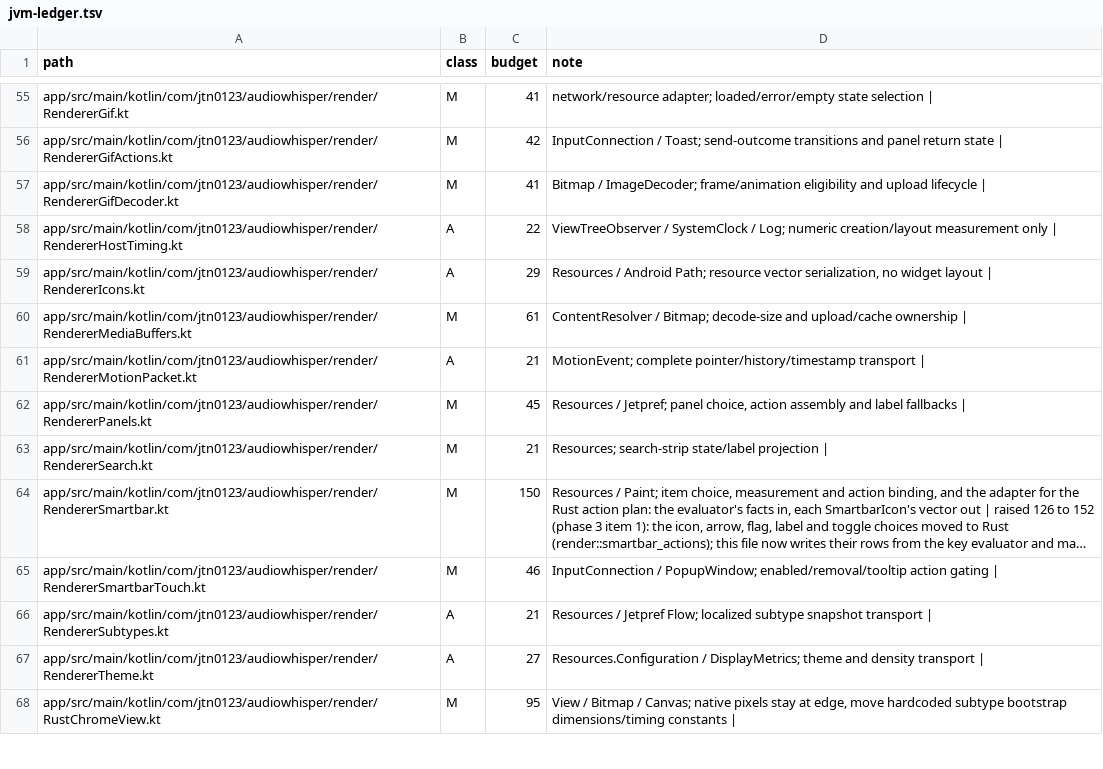
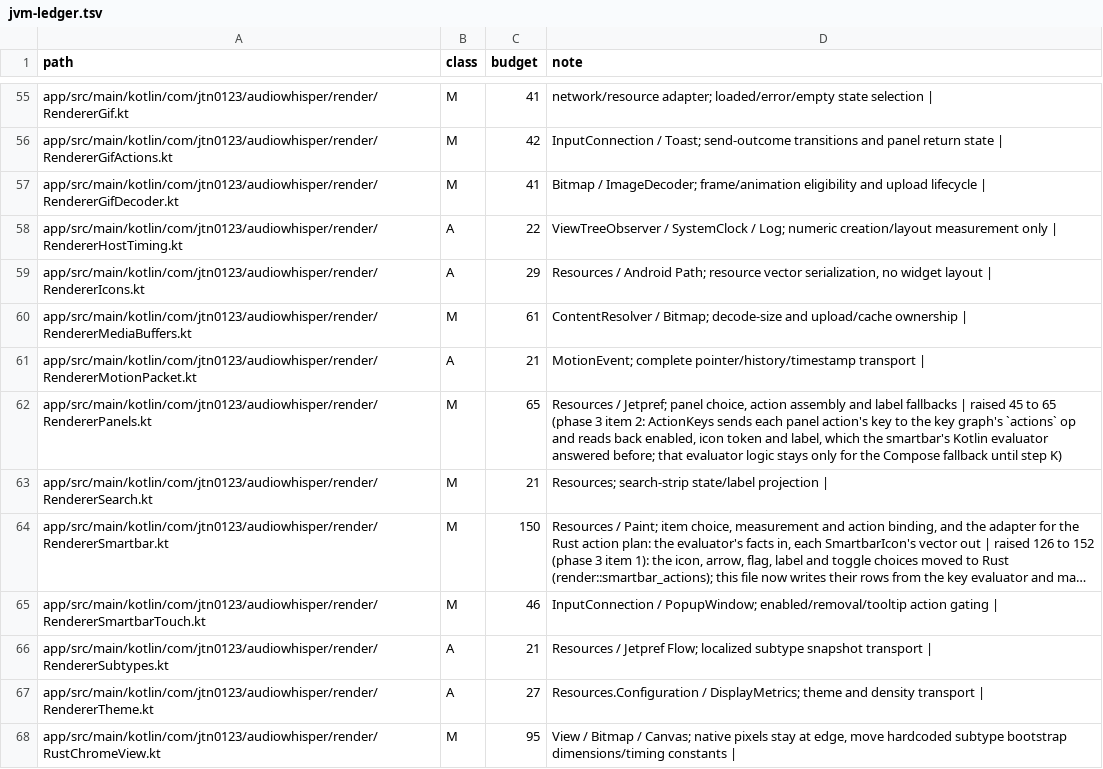
Before and after one commit to jtn0123/AudioWhisper-Keyboard, a TSV file: docs/jvm-ledger.tsv, drawn as a sheet; only a part is shown, gaps mark what is left out; long unchanged cells end in ….

```diff
--- a/docs/jvm-ledger.tsv
+++ b/docs/jvm-ledger.tsv
@@ -61,3 +61,3 @@ app/src/main/kotlin/com/jtn0123/audiowhisper/render/RendererMediaBuffers.kt	M	61
 app/src/main/kotlin/com/jtn0123/audiowhisper/render/RendererMotionPacket.kt	A	21	MotionEvent; complete pointer/history/timestamp transport |
-app/src/main/kotlin/com/jtn0123/audiowhisper/render/RendererPanels.kt	M	45	Resources / Jetpref; panel choice, action assembly and label fallbacks |
+app/src/main/kotlin/com/jtn0123/audiowhisper/render/RendererPanels.kt	M	65	Resources / Jetpref; panel choice, action assembly and label fallbacks | raised 45 to 65 (phase 3 item 2: ActionKeys sends each panel action's key to the key graph's `actions` op and reads back enabled, icon token and label, which the smartbar's Kotlin evaluator answered before; that evaluator logic stays only for the Compose fallback until step K)
 app/src/main/kotlin/com/jtn0123/audiowhisper/render/RendererSearch.kt	M	21	Resources; search-strip state/label projection |
```
Also changed, not shown: 6 other files.
